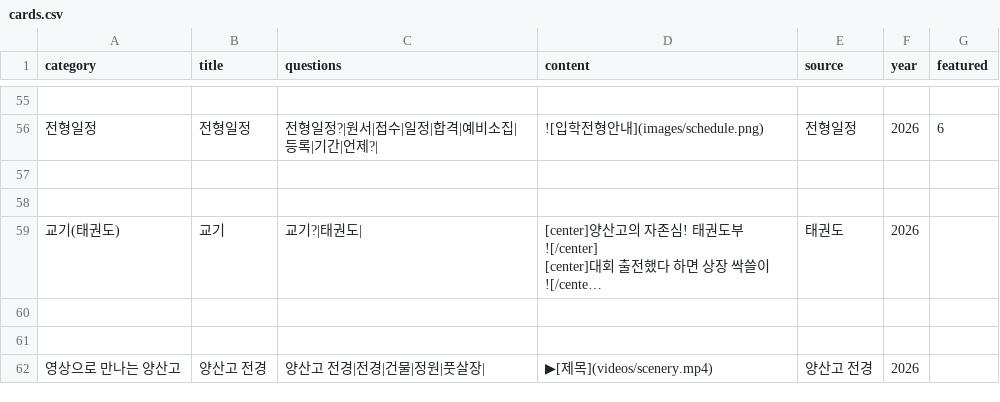
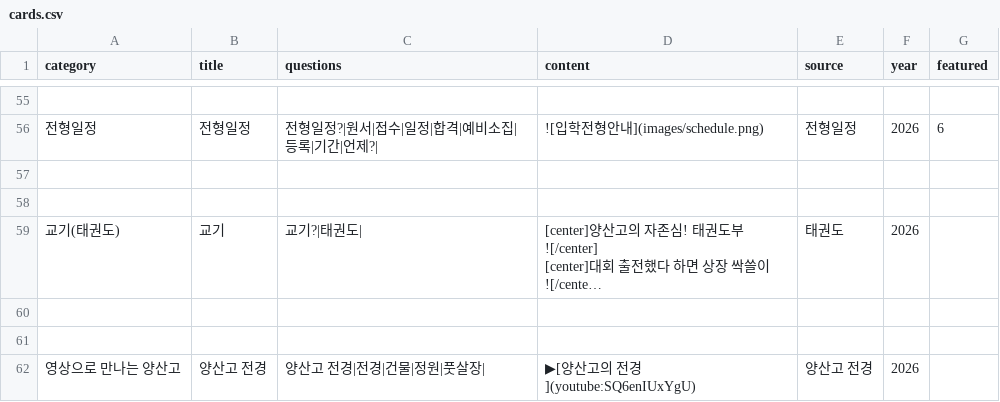
Before and after one commit to youngyong2-hash/yangsanGO, a CSV file: cards.csv, drawn as a sheet; only a part is shown, gaps mark what is left out; long unchanged cells end in ….

Commit message:
Update cards.csv

```diff
--- a/cards.csv
+++ b/cards.csv
@@ -229,4 +229,4 @@
 
-영상으로 만나는 양산고,양산고 전경,양산고 전경|전경|건물|정원|풋살장|,"
-▶[제목](videos/scenery.mp4)
-",양산고 전경,2026,
+영상으로 만나는 양산고,양산고 전경,양산고 전경|전경|건물|정원|풋살장|,"
+▶[양산고의 전경](youtube:SQ6enIUxYgU)
+",양산고 전경,2026,
```
